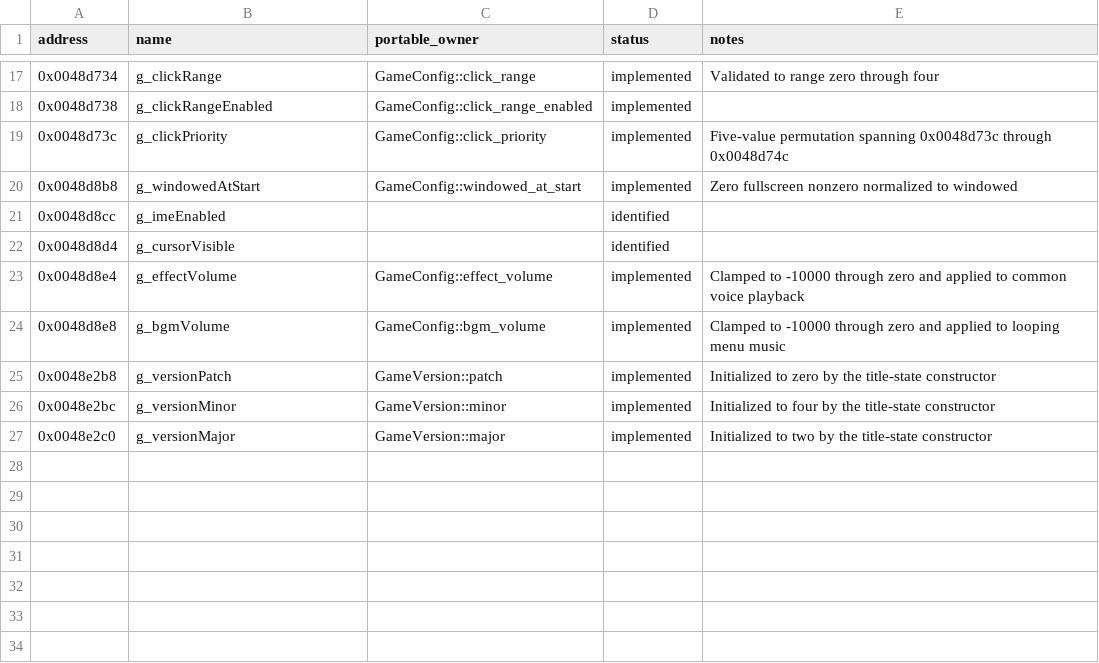
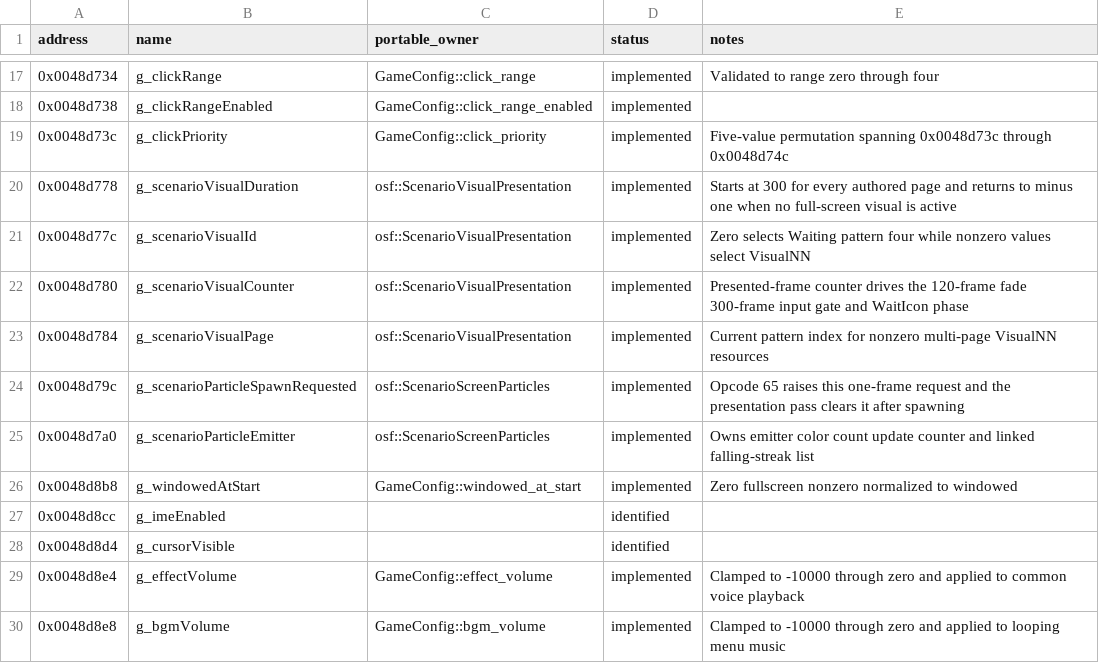
Before and after one commit to RednibCoding/OpenShadowFlare, a CSV file: reverse/shadowflare-exe/globals.csv, drawn as a sheet; only a part is shown, gaps mark what is left out; the shorter side is filled out with more unchanged rows.

```diff
--- a/reverse/shadowflare-exe/globals.csv
+++ b/reverse/shadowflare-exe/globals.csv
@@ -19,2 +19,8 @@ address,name,portable_owner,status,notes
 0x0048d73c,g_clickPriority,GameConfig::click_priority,implemented,Five-value permutation spanning 0x0048d73c through 0x0048d74c
+0x0048d778,g_scenarioVisualDuration,osf::ScenarioVisualPresentation,implemented,Starts at 300 for every authored page and returns to minus one when no full-screen visual is active
+0x0048d77c,g_scenarioVisualId,osf::ScenarioVisualPresentation,implemented,Zero selects Waiting pattern four while nonzero values select VisualNN
+0x0048d780,g_scenarioVisualCounter,osf::ScenarioVisualPresentation,implemented,Presented-frame counter drives the 120-frame fade 300-frame input gate and WaitIcon phase
+0x0048d784,g_scenarioVisualPage,osf::ScenarioVisualPresentation,implemented,Current pattern index for nonzero multi-page VisualNN resources
+0x0048d79c,g_scenarioParticleSpawnRequested,osf::ScenarioScreenParticles,implemented,Opcode 65 raises this one-frame request and the presentation pass clears it after spawning
+0x0048d7a0,g_scenarioParticleEmitter,osf::ScenarioScreenParticles,implemented,Owns emitter color count update counter and linked falling-streak list
 0x0048d8b8,g_windowedAtStart,GameConfig::windowed_at_start,implemented,Zero fullscreen nonzero normalized to windowed
```
Also changed, not shown: reverse/shadowflare-exe/functions.csv, 32 other files.
